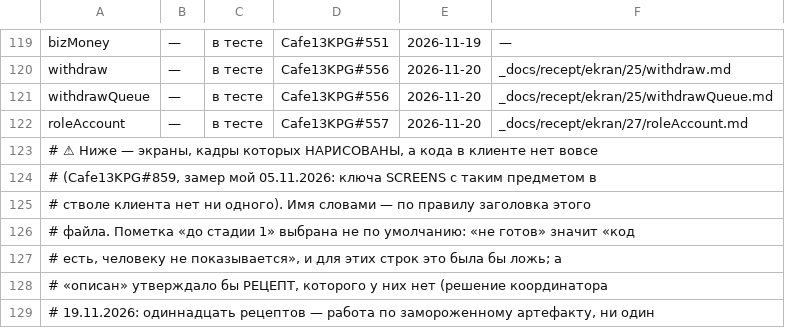
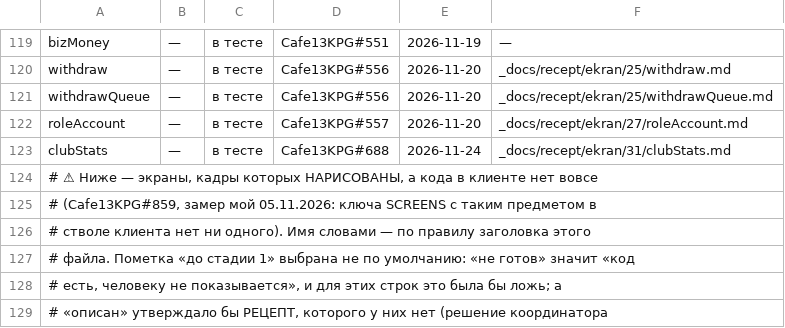
Before and after one commit to anatoly9837-lab/cafe13-miniapp, a TSV file: screens/СТАДИИ.tsv, drawn as a sheet; only a part is shown, gaps mark what is left out; the shorter side is filled out with more unchanged rows.

Commit message:
Шаг 31: экран clubStats — статистика клуба у главы (Cafe13KPG#688), v176
Одна ручка GET /stats/club?period=&at= (снимок формы api 61db38e). Пять блоков по
рецепту #367 (2a7ec1b): деньги клуба с D1, членство «живых на live_at», ивенты
(count=0 → E1, а не «0» из null), бизнес (closed.amount или B2, B1 всегда, B3 по
business.current.closes_on словами), касса. Посещений нет. Разрез день/неделя/
месяц сохраняет день, ‹ › — соседний период, › погашена на текущем. 403 — словами
сервера. Дверь C0 «Статистика клуба» в «Кто в клубе» у head/admin.

live.cjs: пять случаев stats-* (шестая ветвь ТЗ, infinity — тест сервера);
заглушки stats-club-* в STUBS. api-keys.json: три снимка stats-club-* (вывод
keys.py, Cafe13KPG#688 7124353084). СТАДИИ.tsv: clubStats — в тесте.

Claude-Session: frontend-upravlenie-64

```diff
--- a/screens/СТАДИИ.tsv
+++ b/screens/СТАДИИ.tsv
@@ -122,2 +122,3 @@ withdrawQueue	—	в тесте	Cafe13KPG#556	2026-11-20	_docs/recept/ekran/25/w
 roleAccount	—	в тесте	Cafe13KPG#557	2026-11-20	_docs/recept/ekran/27/roleAccount.md
+clubStats	—	в тесте	Cafe13KPG#688	2026-11-24	_docs/recept/ekran/31/clubStats.md
 # ⚠ Ниже — экраны, кадры которых НАРИСОВАНЫ, а кода в клиенте нет вовсе
```
Also changed, not shown: 7 other files.
